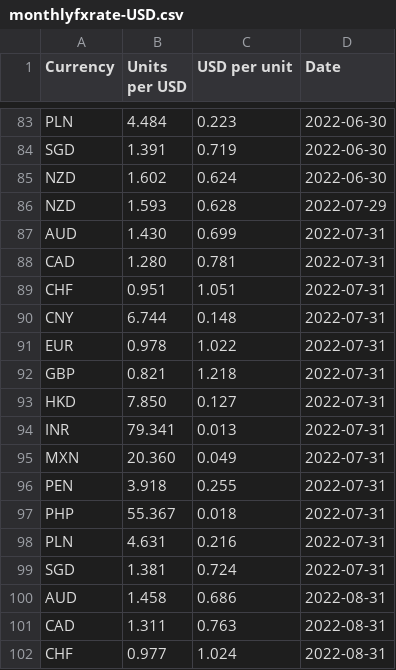
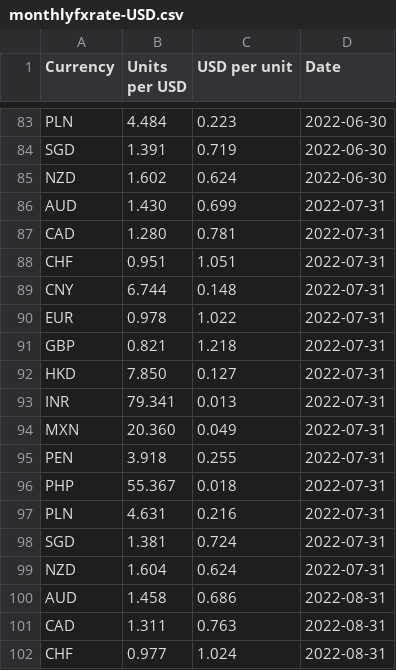
Before and after one commit to nattanarcilla/brc-pythonscripts, a CSV file: monthlyfxrate-USD.csv, drawn as a sheet; only a part is shown, gaps mark what is left out.

Commit message:
Update monthlyfxrate-USD.csv

```diff
--- a/monthlyfxrate-USD.csv
+++ b/monthlyfxrate-USD.csv
@@ -85,3 +85,2 @@ SGD,1.391,0.719,2022-06-30
 NZD,1.602,0.624,2022-06-30
-NZD,1.593,0.628,2022-07-29
 AUD,1.430,0.699,2022-07-31
@@ -99,2 +98,3 @@ PLN,4.631,0.216,2022-07-31
 SGD,1.381,0.724,2022-07-31
+NZD,1.604,0.624,2022-07-31
 AUD,1.458,0.686,2022-08-31
```
